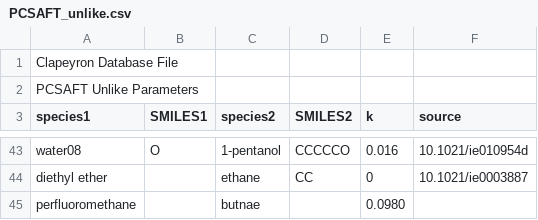
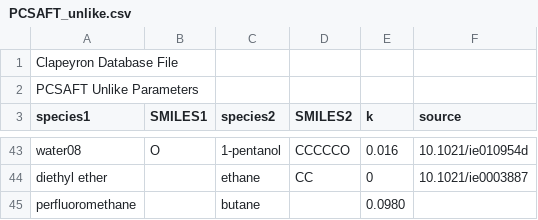
Before and after one commit to ClapeyronThermo/Clapeyron.jl, a CSV file: database/SAFT/PCSAFT/PCSAFT_unlike.csv, drawn as a sheet; only a part is shown, gaps mark what is left out.

```diff
--- a/database/SAFT/PCSAFT/PCSAFT_unlike.csv
+++ b/database/SAFT/PCSAFT/PCSAFT_unlike.csv
@@ -44,2 +44,2 @@ water08,O,1-pentanol,CCCCCO,0.016,10.1021/ie010954d
 diethyl ether,,ethane,CC,0,10.1021/ie0003887
-perfluoromethane,,butnae,,0.0980,
+perfluoromethane,,butane,,0.0980,
```
Also changed, not shown: database/SAFT/PCSAFT/PCSAFT_assoc.csv, database/SAFT/PCSAFT/PCSAFT_like.csv.
